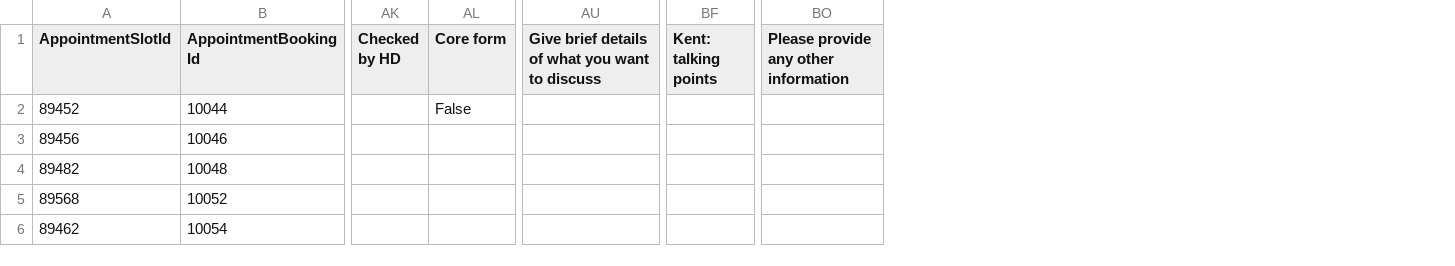
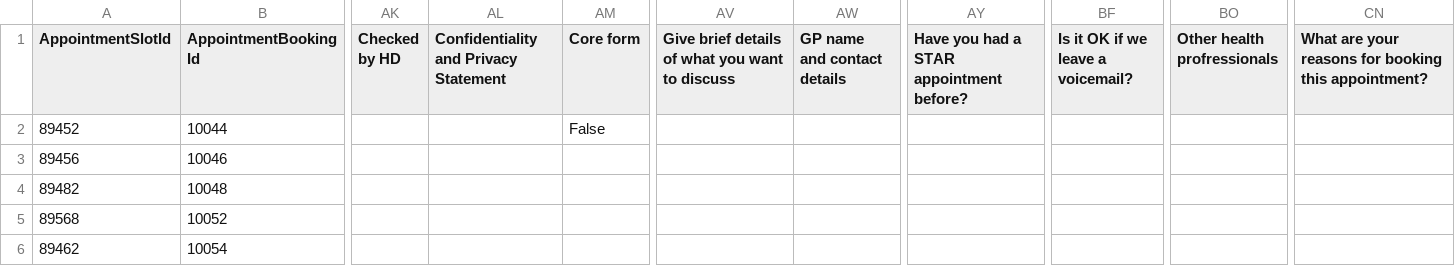
Before and after one commit to falaknaazkhan14/Trial, a CSV file: data/appointment_bookings.csv, drawn as a sheet; only a part is shown, gaps mark what is left out; removed rows and columns are numbered as before the commit, all else as after; the diff covers the shown part only; the diff names each change by its address in the sheet, - before the commit and + after, or states it on an @@ line.

Commit message:
Update data - 2025-11-27T17:27:55.775073

```diff
--- a/data/appointment_bookings.csv
+++ b/data/appointment_bookings.csv
+column AL, row 1: Confidentiality and Privacy Statement
+column AW (GP name and contact details), empty
+column AY, row 1: Have you had a STAR appointment before?
+column BF, row 1: Is it OK if we leave a voicemail?
-column BF (Kent: talking points), empty
+column BO (Other health profressionals), empty
-column BO, row 1: Please provide any other information
+column CN, row 1: What are your reasons for booking this appointment?
```
Also changed, not shown: 2 added rows and 3 edited cells elsewhere in this file, data/students.csv, 4 other files.
